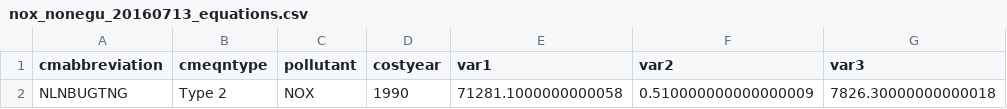
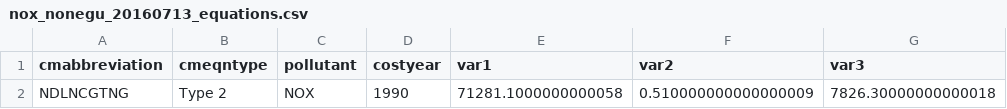
Before and after one commit to USEPA/emf, a CSV file: EMF/deploy/db/cost/import/nox_nonegu_20160713_equations.csv, drawn as a sheet; only a part is shown; the diff names each change by its address in the sheet, - before the commit and + after, or states it on an @@ line.

```diff
--- a/EMF/deploy/db/cost/import/nox_nonegu_20160713_equations.csv
+++ b/EMF/deploy/db/cost/import/nox_nonegu_20160713_equations.csv
-A2 (cmabbreviation): NLNBUGTNG
+A2 (cmabbreviation): NDLNCGTNG
```
Also changed, not shown: EMF/deploy/db/cost/import/nox_nonegu_20160713_Props.csv, EMF/deploy/db/cost/import/nox_nonegu_20160713_SCCs.csv, 2 other files.
